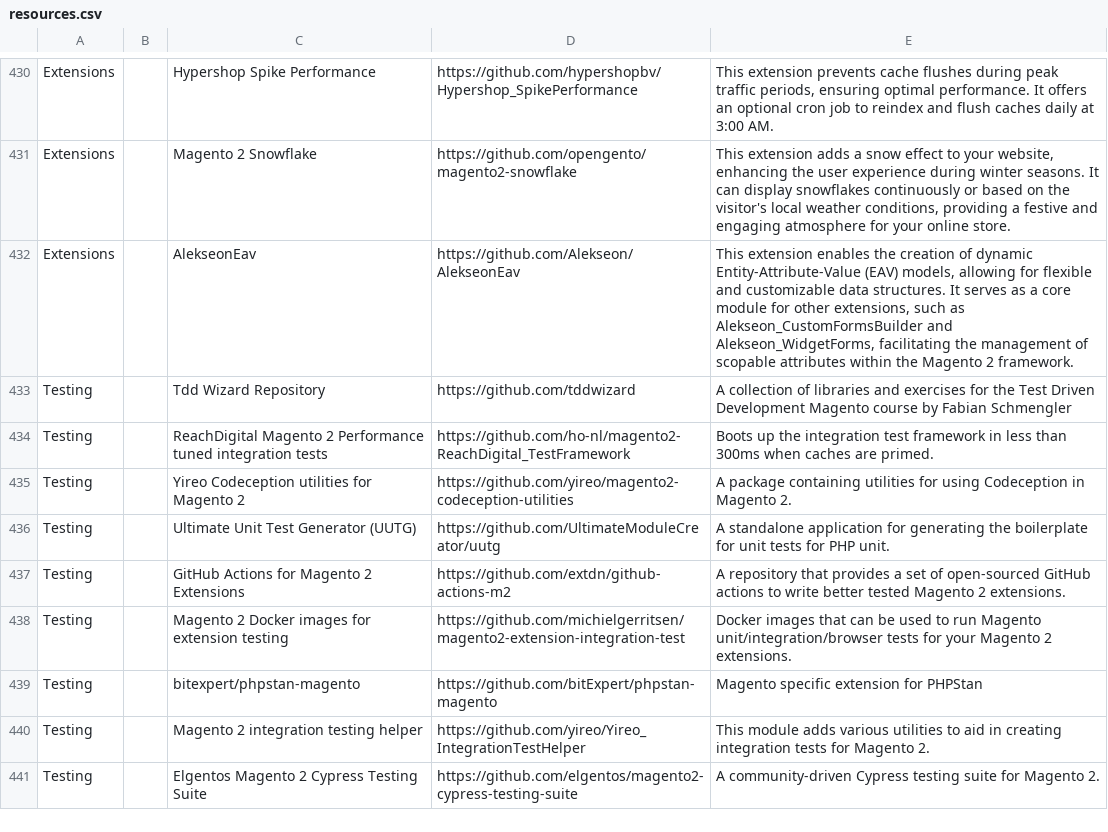
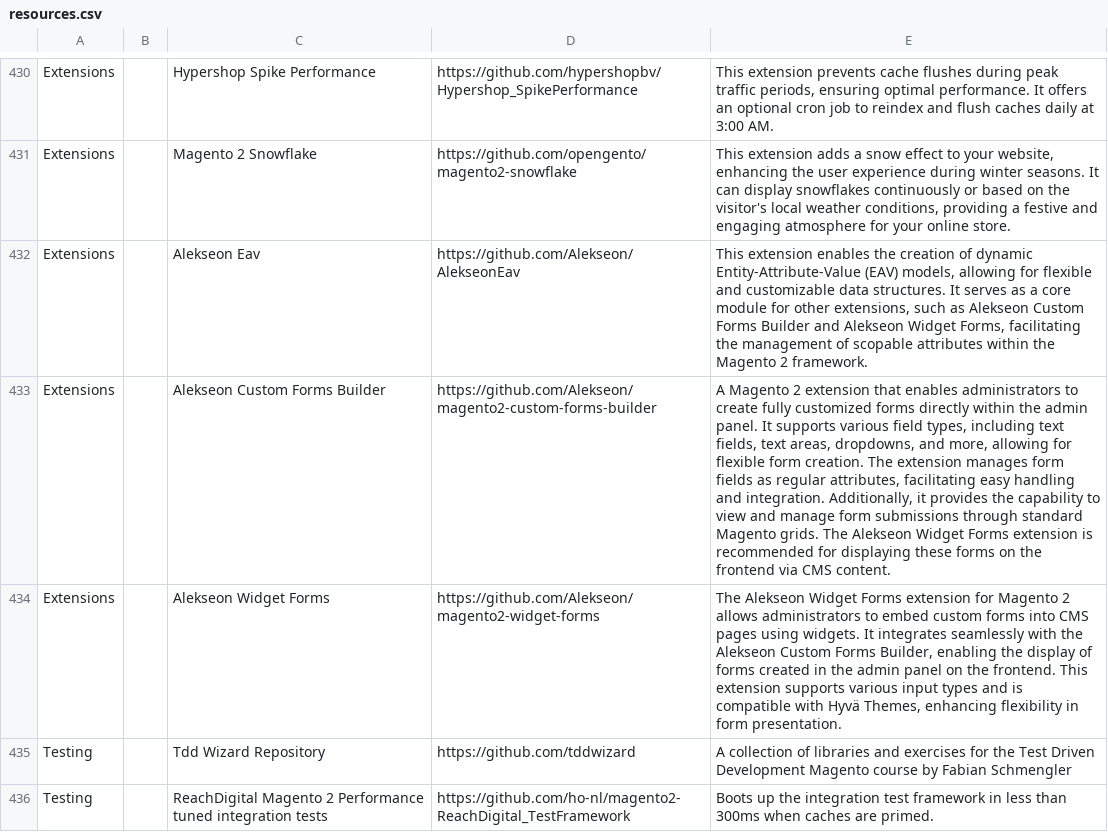
Before and after one commit to aleron75/mageres, a CSV file: resources.csv, drawn as a sheet; only a part is shown, gaps mark what is left out; the shorter side is filled out with more unchanged rows; the diff names each change by its address in the sheet, - before the commit and + after, or states it on an @@ line.

Commit message:
feat(extensions): add Alekseon's extensions

```diff
--- a/resources.csv
+++ b/resources.csv
-C432: AlekseonEav
+C432: Alekseon Eav
-E432: …such as Alekseon_CustomFormsBuilder and Alekseon_WidgetForms, facilitating the…
+E432: …such as Alekseon Custom Forms Builder and Alekseon Widget Forms, facilitating the…
+row 433: Extensions |  | Alekseon Custom Forms Builder | https://github.com/Alekseon/magento2-custom-forms-builder | A Magento 2 extension that enables administrators to create fully customized forms directly within the admin panel. It supports various field types, including text fields, text areas, dropdowns, and more, allowing for flexible form creation. The extension manages form fields as regular attributes, facilitating easy handling and integration. Additionally, it provides the capability to view and manage form submissions through standard Magento grids. The Alekseon Widget Forms extension is recommended for displaying these forms on the frontend via CMS content.
+row 434: Extensions |  | Alekseon Widget Forms | https://github.com/Alekseon/magento2-widget-forms | The Alekseon Widget Forms extension for Magento 2 allows administrators to embed custom forms into CMS pages using widgets. It integrates seamlessly with the Alekseon Custom Forms Builder, enabling the display of forms created in the admin panel on the frontend. This extension supports various input types and is compatible with Hyvä Themes, enhancing flexibility in form presentation.
```
